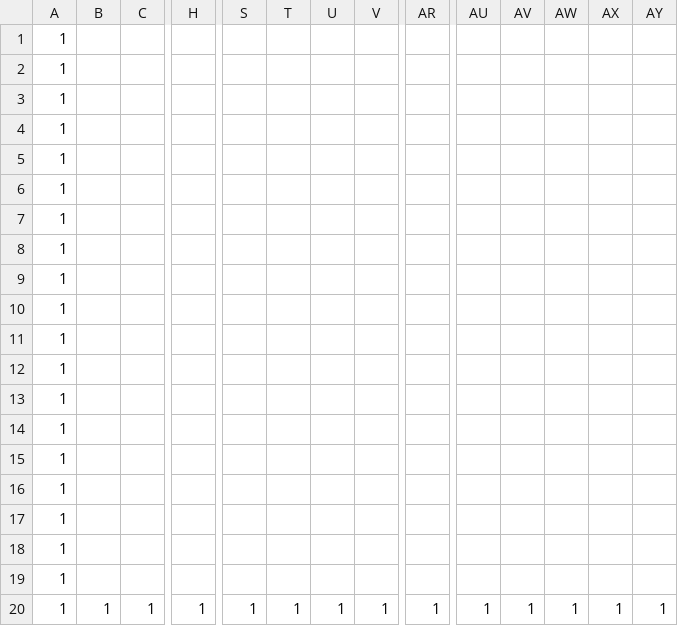
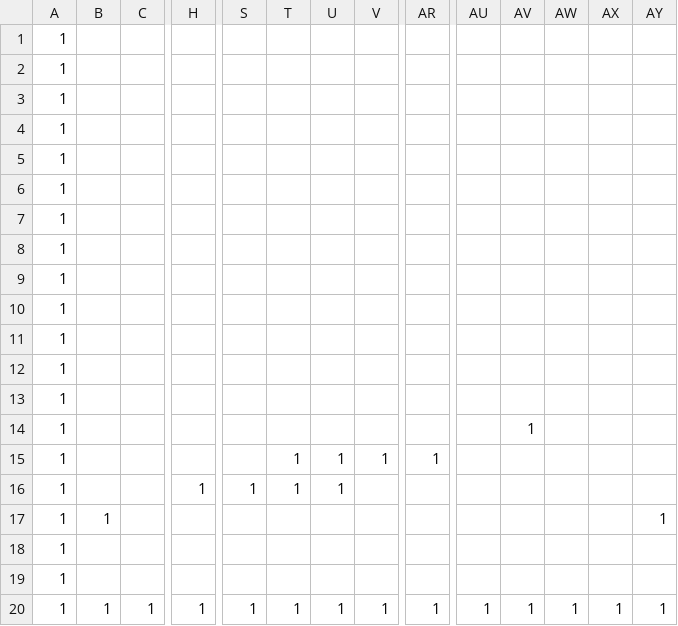
Before and after one commit to kentakitamura/AL3_KamataEngine3D, a CSV file: DirectXGame/Resources/map.csv, drawn as a sheet; only a part is shown, gaps mark what is left out; removed rows and columns are numbered as before the commit, all else as after; rows hold the shown columns only; the diff names each change by its address in the sheet, - before the commit and + after, or states it on an @@ line.

Commit message:
課題完了

```diff
--- a/DirectXGame/Resources/map.csv
+++ b/DirectXGame/Resources/map.csv
-AV14: (empty)
+AV14: 1
-row 15: 1
-row 16: 1
+row 15: 1 |  |  |  |  | 1 | 1 | 1 | 1
+row 16: 1 |  |  | 1 | 1 | 1 | 1
-B17: (empty)
+B17: 1
-AY17: (empty)
+AY17: 1
```
